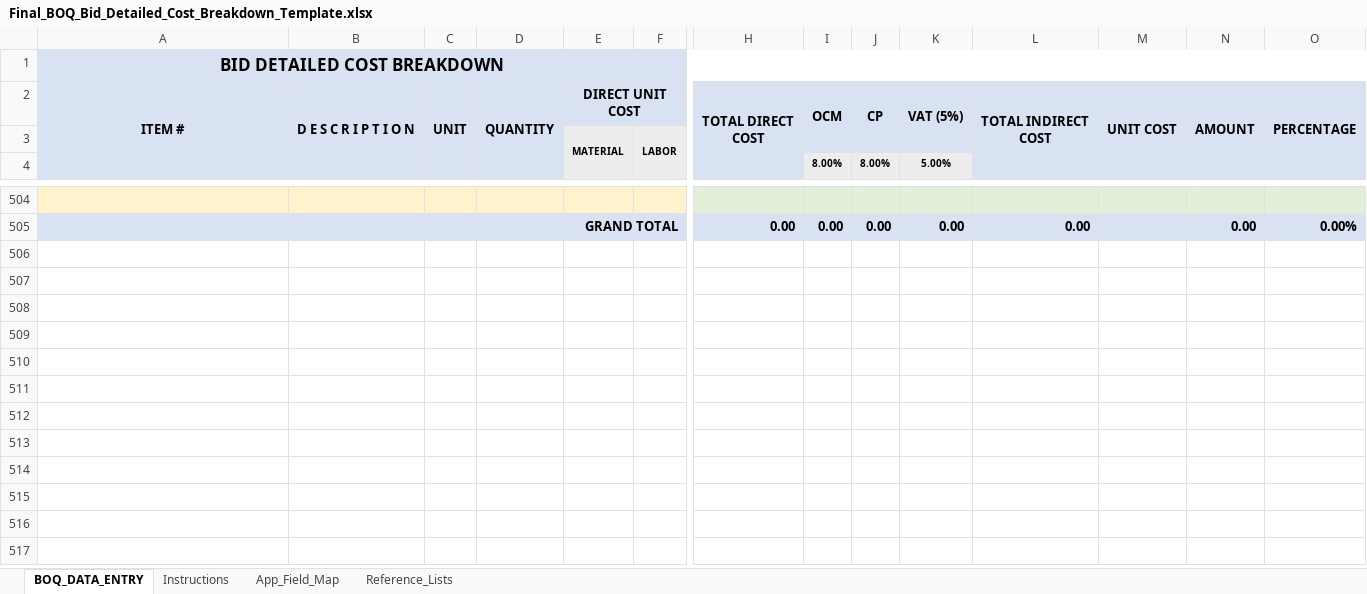
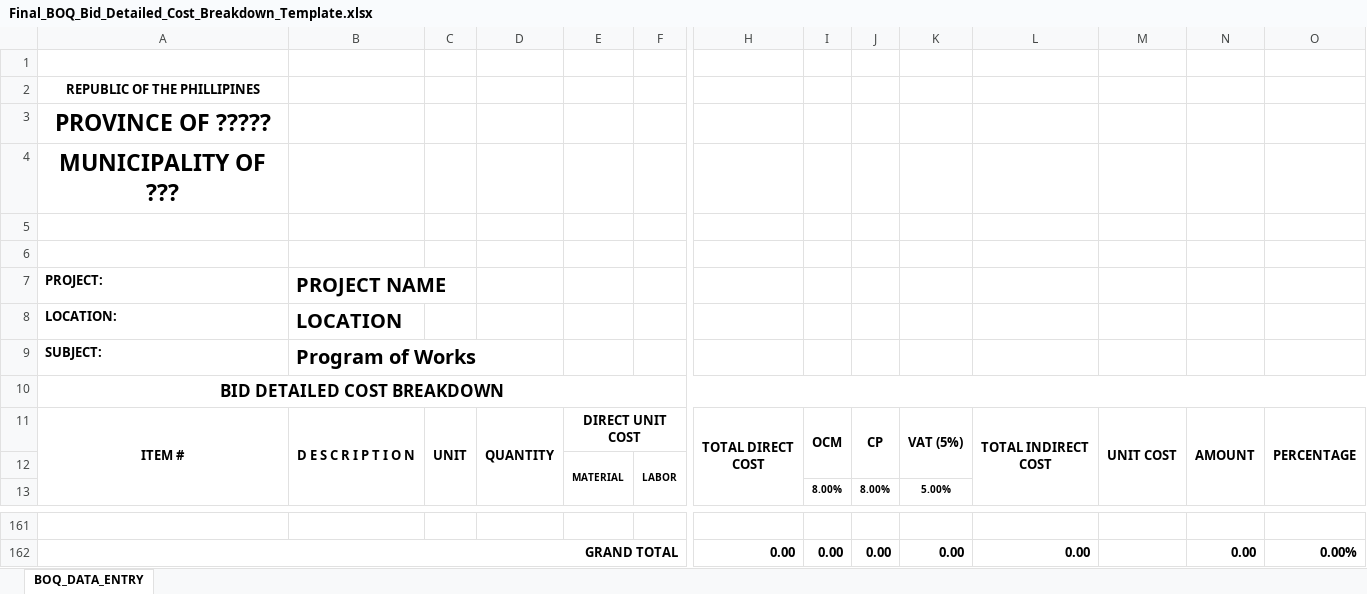
Before and after one commit to jburns2372-sys/OneSystemsErp, an Excel workbook: public/templates/Final_BOQ_Bid_Detailed_Cost_Breakdown_Template.xlsx, sheet BOQ_DATA_ENTRY, drawn as a sheet; only a part is shown, gaps mark what is left out; values as stored, in another font and other column widths than the file's, no borders; addresses are those after the commit; rows hold the shown columns only; the diff covers the shown part only; the diff names each change by its address in the sheet, - before the commit and + after, or states it on an @@ line.

```diff
--- a/public/templates/Final_BOQ_Bid_Detailed_Cost_Breakdown_Template.xlsx (sheet BOQ_DATA_ENTRY)
+++ b/public/templates/Final_BOQ_Bid_Detailed_Cost_Breakdown_Template.xlsx (sheet BOQ_DATA_ENTRY)
-sheet tab: Instructions
-sheet tab: App_Field_Map
-sheet tab: Reference_Lists
+row 1: (empty)
+row 2: REPUBLIC OF THE PHILLIPINES
+row 3: PROVINCE OF ?????
+row 4: MUNICIPALITY OF ???
+row 5: (empty)
+row 6: (empty)
+row 7: PROJECT: | PROJECT NAME
+row 8: LOCATION: | LOCATION
+row 9: SUBJECT: | Program of Works
-A10 fill: #D9E2F3
+A10 fill: none
-A11:E11 fill: #D9E2F3
+A11:E11 fill: none
-H11:O11 fill: #D9E2F3
+H11:O11 fill: none
-E12:F13 fill: #EDEDED
+E12:F13 fill: none
-I13:K13 fill: #EDEDED
+I13:K13 fill: none
-A161:F161 fill: #FFF2CC
+A161:F161 fill: none
-H161:O161 fill: #E2F0D9
+H161:O161 fill: none
-A162 fill: #D9E2F3
+A162 fill: none
-H162:O162 fill: #D9E2F3
+H162:O162 fill: none
```
Also changed, not shown: other rows of this sheet, 2 other files.
